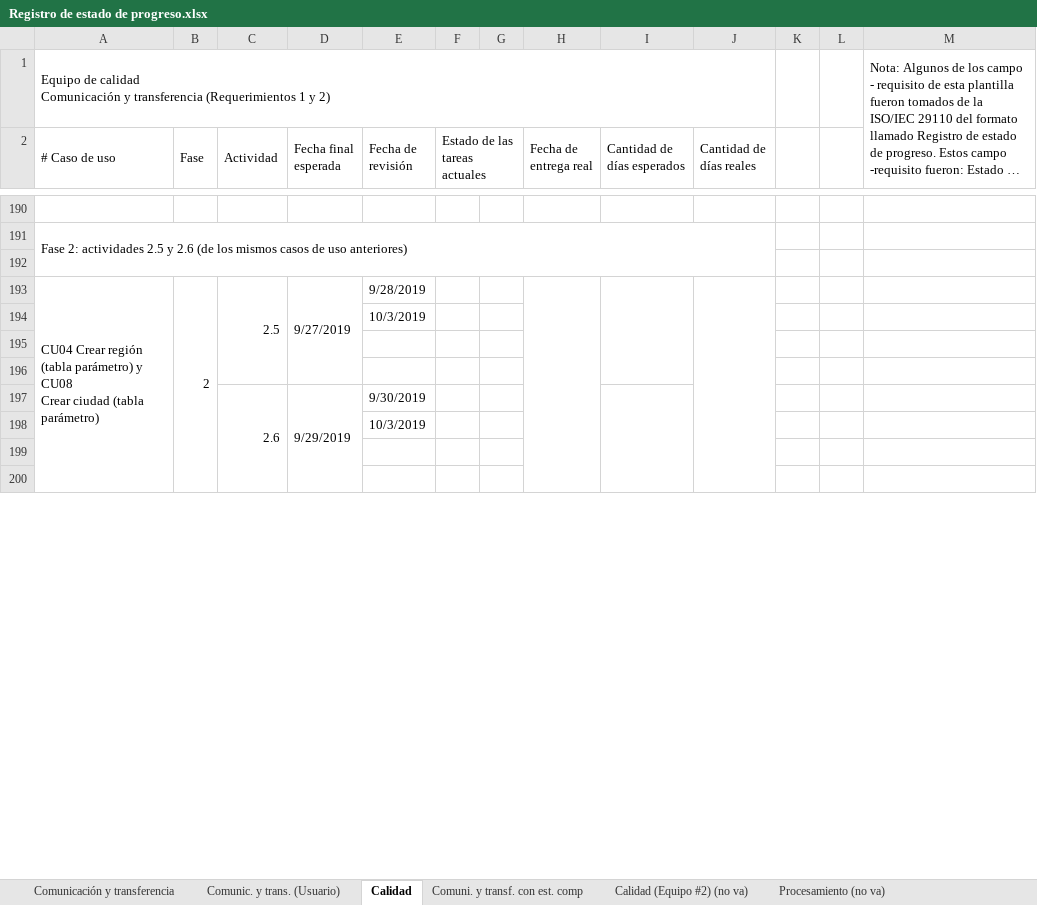
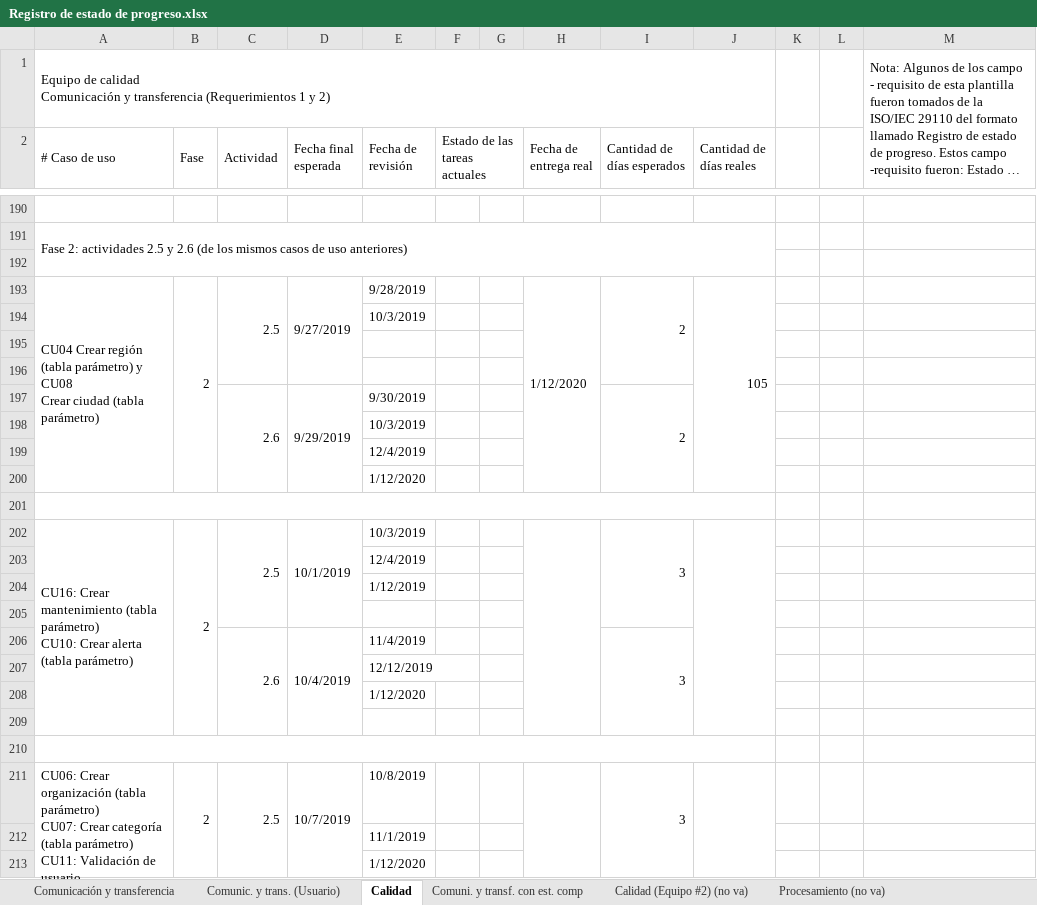
Before and after one commit to cristianpazu/Proyecto-Sanambiente, an Excel workbook: Documentos para el proyecto de Sanambiente/Registro de estado de progreso.xlsx, sheet Calidad, drawn as a sheet; only a part is shown, gaps mark what is left out; long unchanged cells end in …; values as stored, in another font and other column widths than the file's, no cell formats; removed rows and columns are numbered as before the commit, all else as after; ↵ is a line break in a cell; the diff covers the shown part only; the diff names each change by its address in the sheet, - before the commit and + after, or states it on an @@ line.

Commit message:
Update Registro de estado de progreso.xlsx
se actualizo algunas fechas con sus actividades

```diff
--- a/Documentos para el proyecto de Sanambiente/Registro de estado de progreso.xlsx (sheet Calidad)
+++ b/Documentos para el proyecto de Sanambiente/Registro de estado de progreso.xlsx (sheet Calidad)
-A193:A200 merged
+A193:A200 merged
-B193:B200 merged
+B193:B200 merged
-H193 (Fecha de entrega real): (empty)
+H193 (Fecha de entrega real): 1/12/2020
-H193:H200 merged
+H193:H200 merged
-I193 (Cantidad de días esperados): (empty)
+I193 (Cantidad de días esperados): 2
-J193 (Cantidad de días reales): (empty)
+J193 (Cantidad de días reales): 105
-J193:J200 merged
+J193:J200 merged
-C197:C200 merged
+C197:C200 merged
-D197:D200 merged
+D197:D200 merged
-I197 (Cantidad de días esperados): (empty)
+I197 (Cantidad de días esperados): 2
-I197:I200 merged
+I197:I200 merged
+row 199:  |  |  |  | 12/4/2019
+row 200:  |  |  |  | 1/12/2020
+row 201: (empty)
+row 202: CU16: Crear mantenimiento (tabla parámetro) ↵ CU10: Crear alerta (tabla parámetro) | 2 | 2.5 | 10/1/2019 | 10/3/2019 |  |  |  | 3
+row 203:  |  |  |  | 12/4/2019
+row 204:  |  |  |  | 1/12/2019
+row 205: (empty)
+row 206:  |  | 2.6 | 10/4/2019 | 11/4/2019 |  |  |  | 3
+row 207:  |  |  |  | 12/12/2019
+row 208:  |  |  |  | 1/12/2020
+A210:J210 merged
+row 211: CU06: Crear organización (tabla parámetro) ↵ CU07: Crear categoría (tabla parámetro) ↵ CU11: Validación de usuario | 2 | 2.5 | 10/7/2019 | 10/8/2019 |  |  |  | 3
+row 212:  |  |  |  | 11/1/2019
+row 213:  |  |  |  | 1/12/2020
```
Also changed, not shown: 95 added rows, 108 removed rows, 1 moved row, 23 edited cells and merged cells elsewhere in this sheet, cell formats.
